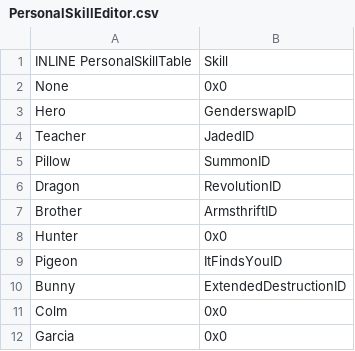
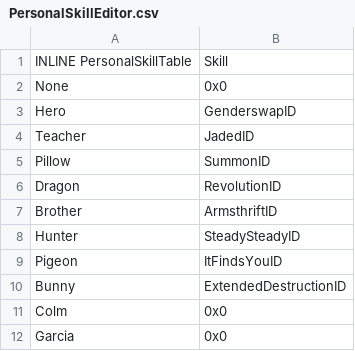
Before and after one commit to kanstyle/FisherKing-Public, a CSV file: Tables/NightmareModules/Skills/PersonalSkillEditor.csv, drawn as a sheet; only a part is shown.

```diff
--- a/Tables/NightmareModules/Skills/PersonalSkillEditor.csv
+++ b/Tables/NightmareModules/Skills/PersonalSkillEditor.csv
@@ -7,3 +7,3 @@ Dragon,RevolutionID
 Brother,ArmsthriftID
-Hunter,0x0
+Hunter,SteadySteadyID
 Pigeon,ItFindsYouID
```
Also changed, not shown: Tables/NightmareModules/ChapterData/ChapterData.csv, 3 other files.
